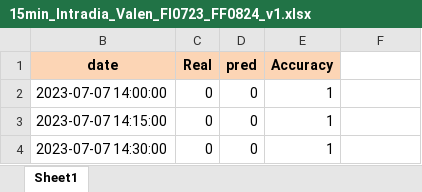
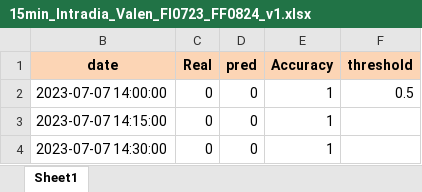
Before and after one commit to santiagogiraldo09/Arkad, an Excel workbook: 15min_Intradia_Valen_FI0723_FF0824_v1.xlsx, sheet Sheet1, drawn as a sheet; only a part is shown; values as stored, in another font and other column widths than the file's, no borders; the diff names each change by its address in the sheet, - before the commit and + after, or states it on an @@ line.

Commit message:
add threshold

```diff
--- a/15min_Intradia_Valen_FI0723_FF0824_v1.xlsx (sheet Sheet1)
+++ b/15min_Intradia_Valen_FI0723_FF0824_v1.xlsx (sheet Sheet1)
-F1: (empty)
+F1: threshold
-F1 fill: none
+F1 fill: #FCD5B5
-F2 (threshold): (empty)
+F2 (threshold): 0.5
```
Also changed, not shown: CC_Valen_FI0123_FF0724_v1.xlsx, OC_Santi_FI0923_FF0924_v1.xlsx.
